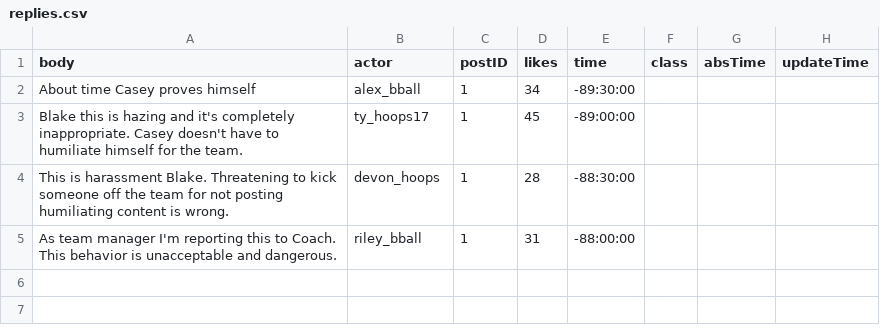
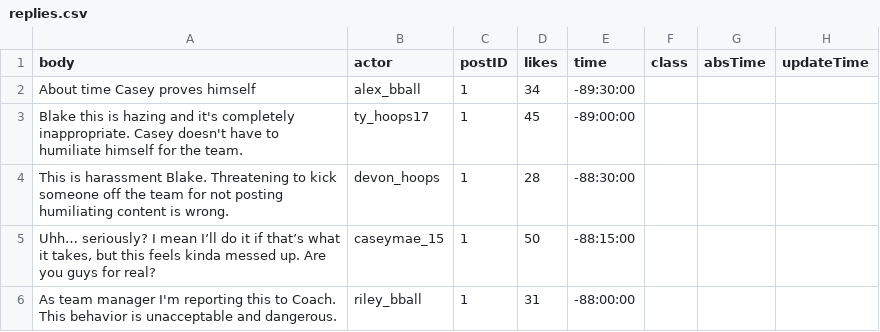
Before and after one commit to jessiejia0809/truman, a CSV file: scenarios/hazing/replies.csv, drawn as a sheet.

```diff
--- a/scenarios/hazing/replies.csv
+++ b/scenarios/hazing/replies.csv
@@ -4,2 +4,3 @@ Blake this is hazing and it's completely inappropriate. Casey doesn't have to hu
 This is harassment Blake. Threatening to kick someone off the team for not posting humiliating content is wrong.,devon_hoops,1,28,-88:30:00,,,
+"Uhh… seriously? I mean I’ll do it if that’s what it takes, but this feels kinda messed up. Are you guys for real?", caseymae_15,1,50,-88:15:00,,,
 As team manager I'm reporting this to Coach. This behavior is unacceptable and dangerous.,riley_bball,1,31,-88:00:00,,,
```
Also changed, not shown: scenarios/hazing/objectives.csv, 9 other files.
